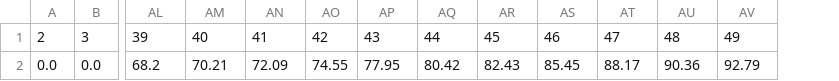
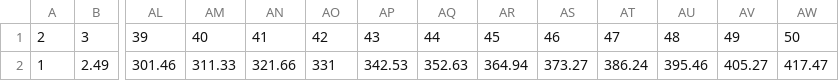
Before and after one commit to Moodiment/CSCI-3104-HuffmanEncoding, a CSV file: data.csv, drawn as a sheet; only a part is shown, gaps mark what is left out; removed rows and columns are numbered as before the commit, all else as after; rows hold the shown columns only; the diff names each change by its address in the sheet, - before the commit and + after, or states it on an @@ line.

```diff
--- a/data.csv
+++ b/data.csv
+column AW, row 1: 50
-row 2: 0.0 | 0.0 | 68.2 | 70.21 | 72.09 | 74.55 | 77.95 | 80.42 | 82.43 | 85.45 | 88.17 | 90.36 | 92.79
+row 2: 1 | 2.49 | 301.46 | 311.33 | 321.66 | 331 | 342.53 | 352.63 | 364.94 | 373.27 | 386.24 | 395.46 | 405.27 | 417.47
```
Also changed, not shown: 2 other files.
